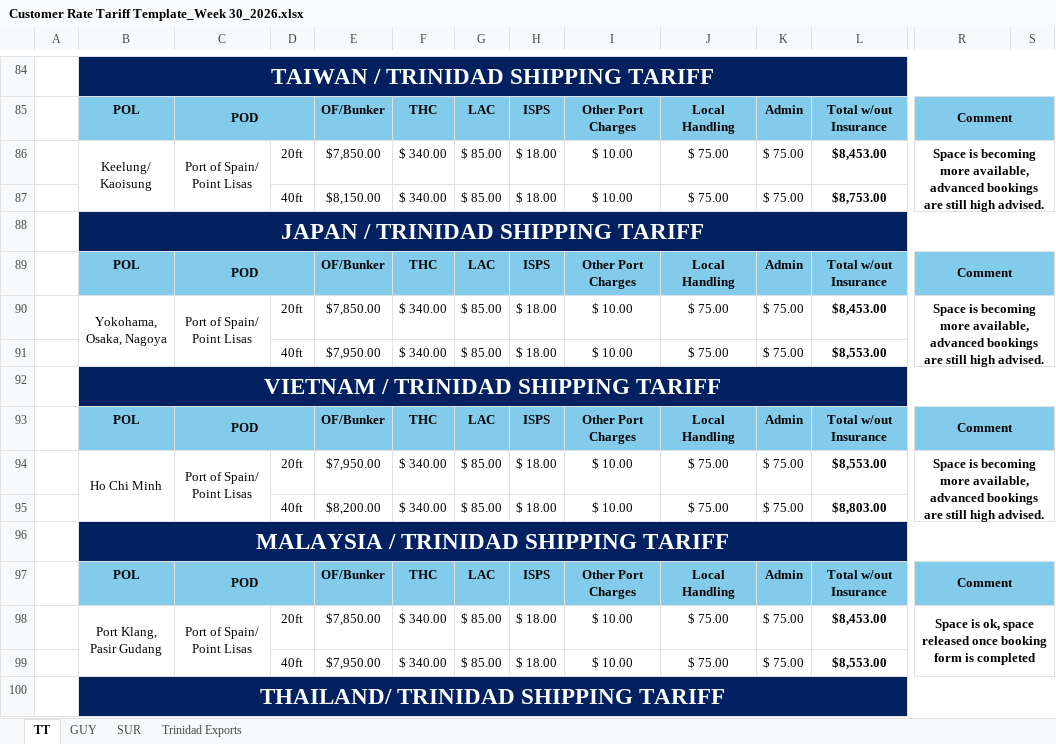
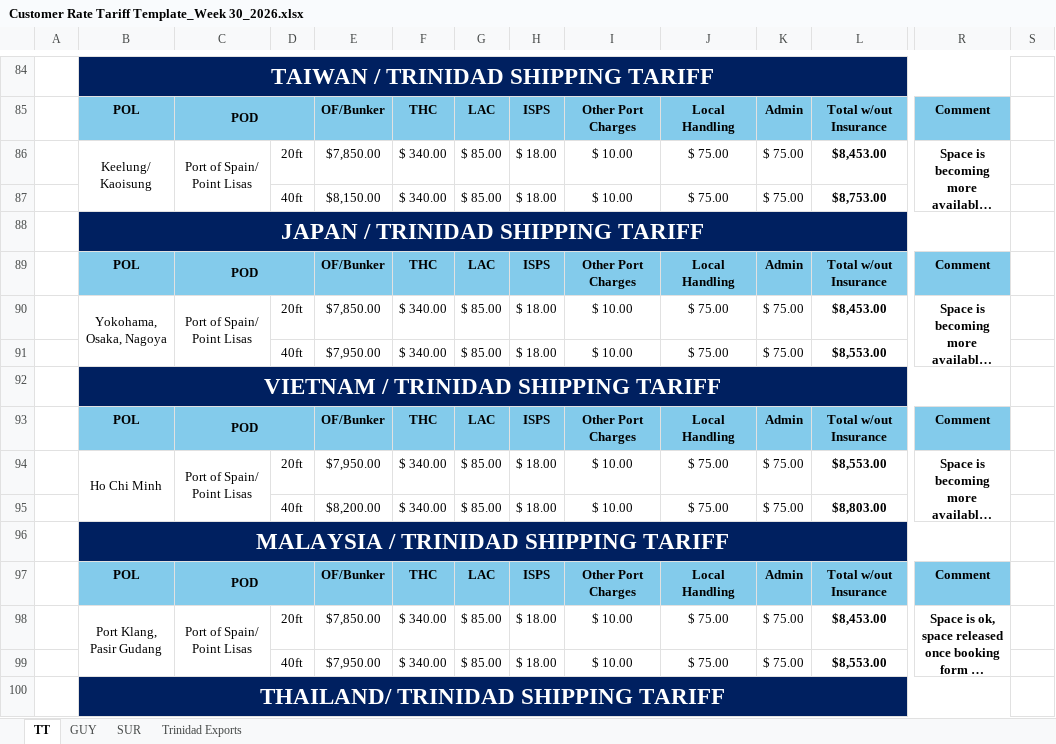
Before and after one commit to CubbyCargo/FCl-rates, an Excel workbook: Customer Rate Tariff Template_Week 30_2026.xlsx, sheet TT, drawn as a sheet; only a part is shown, gaps mark what is left out; long unchanged cells end in …; values as stored, in another font and other column widths than the file's, no borders; charts and pictures not drawn; 1 other sheet too large or unreadable and not compared; the diff covers the shown part only; the diff names each change by its address in the sheet, - before the commit and + after, or states it on an @@ line.

```diff
--- a/Customer Rate Tariff Template_Week 30_2026.xlsx (sheet TT)
+++ b/Customer Rate Tariff Template_Week 30_2026.xlsx (sheet TT)
-B84:S84 merged
+B84:R84 merged
-S84 fill: #002060
+S84 fill: none
-R85:S85 merged
-S85 fill: #83CBEB
+S85 fill: none
-R86:S87 merged
+R86:R87 merged
-B88:S88 merged
+B88:R88 merged
-S88 fill: #002060
+S88 fill: none
-R89:S89 merged
-S89 fill: #83CBEB
+S89 fill: none
-R90:S91 merged
+R90:R91 merged
-B92:S92 merged
+B92:R92 merged
-S92 fill: #002060
+S92 fill: none
-R93:S93 merged
-S93 fill: #83CBEB
+S93 fill: none
-R94:S95 merged
+R94:R95 merged
-B96:S96 merged
+B96:R96 merged
-S96 fill: #002060
+S96 fill: none
-R97:S97 merged
-S97 fill: #83CBEB
+S97 fill: none
-R98:S99 merged
+R98:R99 merged
-B100:S100 merged
+B100:R100 merged
-S100 fill: #002060
+S100 fill: none
```
Also changed, not shown: cell formats and merged cells elsewhere in this sheet, hidden cells.
